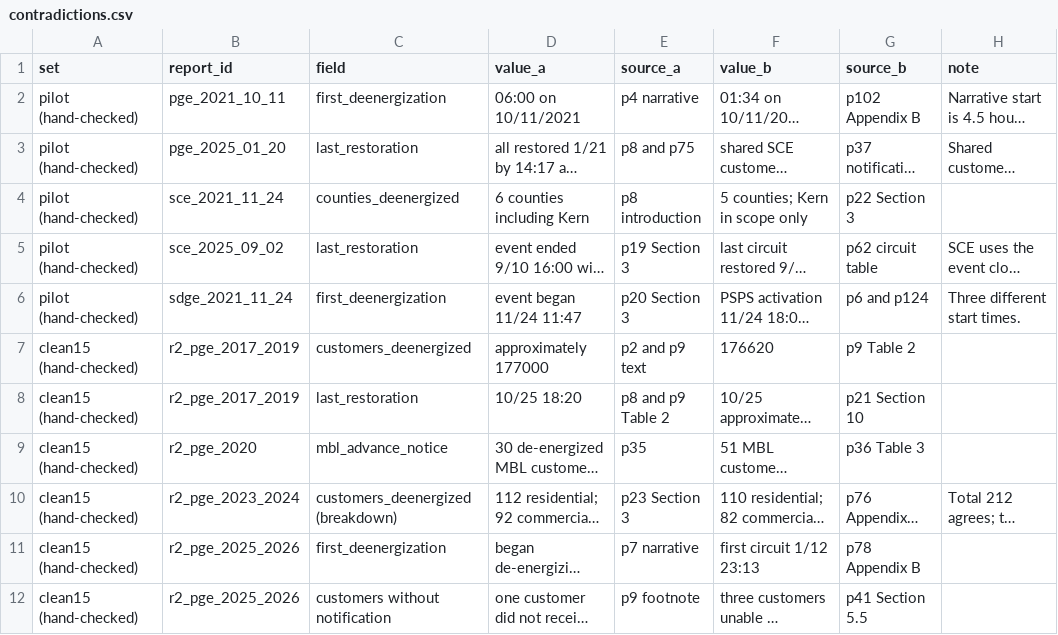
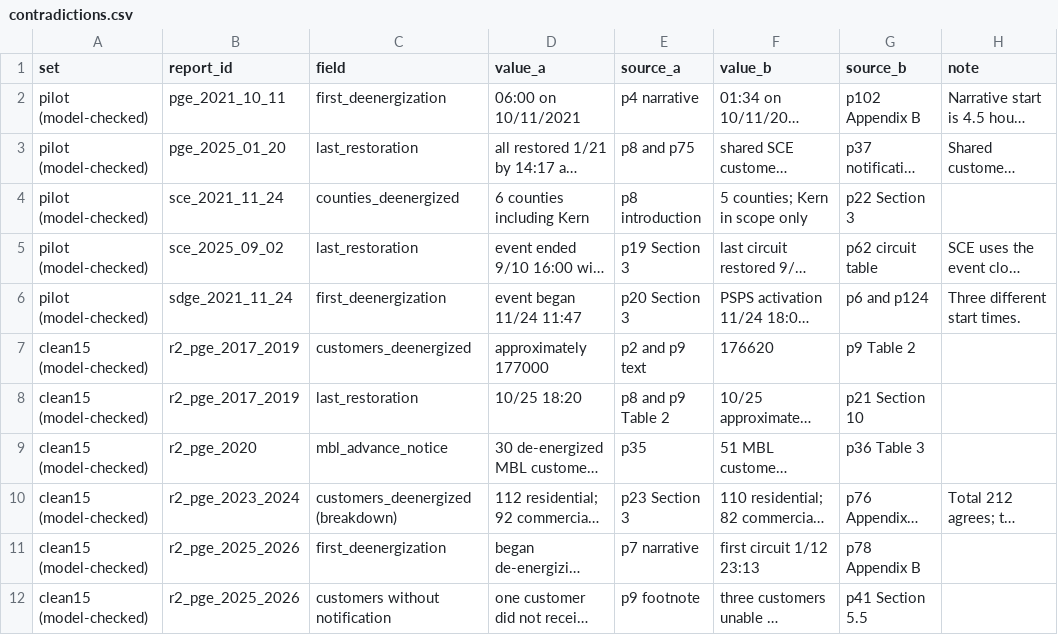
Before and after one commit to Woody-Zhu-Group/Wildfire-Platform, a CSV file: research/psps_reports/round3/contradictions.csv, drawn as a sheet; only a part is shown; long unchanged cells end in …; the diff covers the shown part only; the diff names each change by its address in the sheet, - before the commit and + after, or states it on an @@ line.

```diff
--- a/research/psps_reports/round3/contradictions.csv
+++ b/research/psps_reports/round3/contradictions.csv
-A2:A6 (set): pilot (hand-checked)
+A2:A6 (set): pilot (model-checked)
-A7:A12 (set): clean15 (hand-checked)
+A7:A12 (set): clean15 (model-checked)
```
Also changed, not shown: 1 added row, 1 removed row and 11 edited cells elsewhere in this file, research/psps_reports/round4/dataset_reviewed.csv, research/psps_reports/round4/reviewed_queue.csv, 10 other files.
